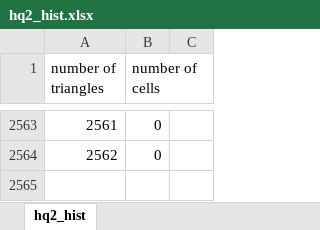
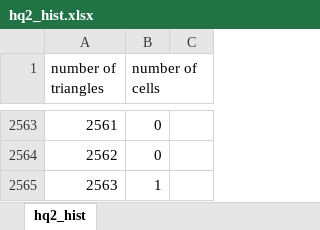
Before and after one commit to bernhardmgruber/master_thesis, an Excel workbook: latex/spreadsheets/hq2_hist.xlsx, sheet hq2_hist, drawn as a sheet; only a part is shown, gaps mark what is left out; values as stored, in another font and other column widths than the file's, no borders; charts and pictures not drawn; the diff names each change by its address in the sheet, - before the commit and + after, or states it on an @@ line.

```diff
--- a/latex/spreadsheets/hq2_hist.xlsx (sheet hq2_hist)
+++ b/latex/spreadsheets/hq2_hist.xlsx (sheet hq2_hist)
+row 2565: 2563 | 1
```
Also changed, not shown: charts or pictures, latex/spreadsheets/hq_hist.xlsx, 8 other files.
